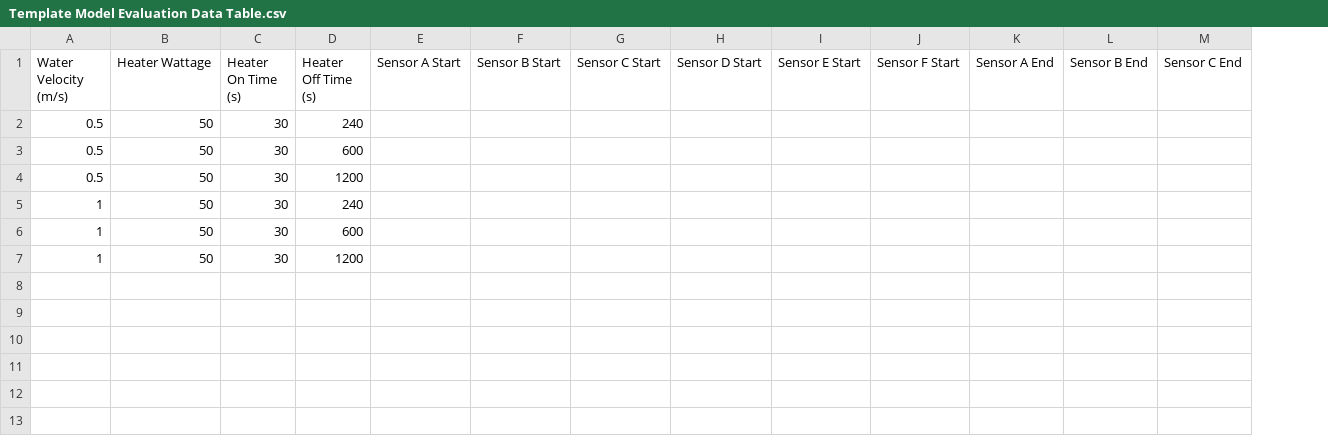
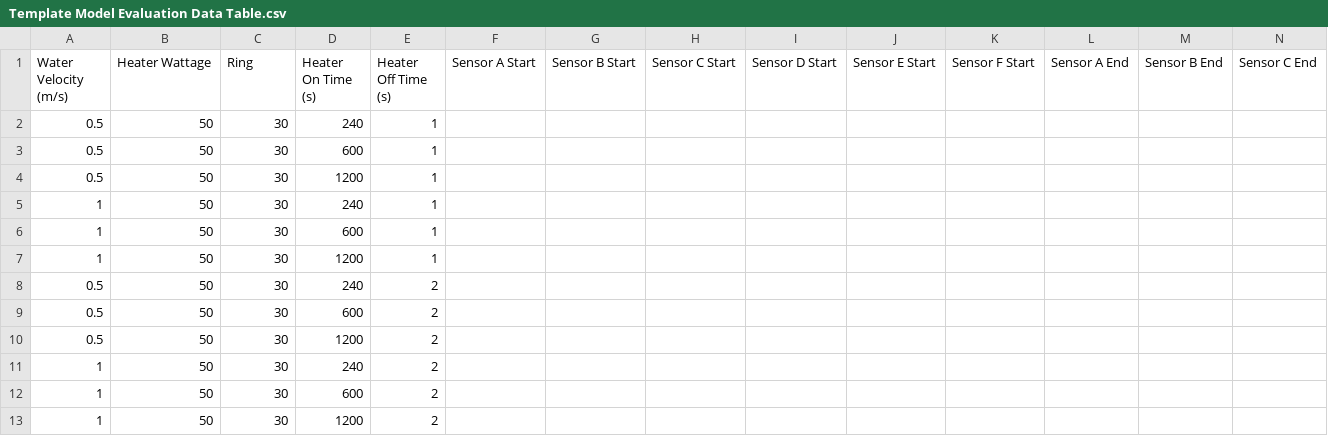
Before and after one commit to rrivirr/gw_flow_code, a CSV file: output/Template Model Evaluation Data Table.csv, drawn as a sheet; only a part is shown; rows hold the shown columns only; the diff names each change by its address in the sheet, - before the commit and + after, or states it on an @@ line.

Commit message:
Update Template Model Evaluation Data Table.csv

```diff
--- a/output/Template Model Evaluation Data Table.csv
+++ b/output/Template Model Evaluation Data Table.csv
+column E (Heater Off Time (s)), rows 2-7: all 1
-C1: Heater On Time (s)
+C1: Ring
-D1: Heater Off Time (s)
+D1: Heater On Time (s)
+row 8: 0.5 | 50 | 30 | 240 | 2
+row 9: 0.5 | 50 | 30 | 600 | 2
+row 10: 0.5 | 50 | 30 | 1200 | 2
+row 11: 1 | 50 | 30 | 240 | 2
+row 12: 1 | 50 | 30 | 600 | 2
+row 13: 1 | 50 | 30 | 1200 | 2
```
